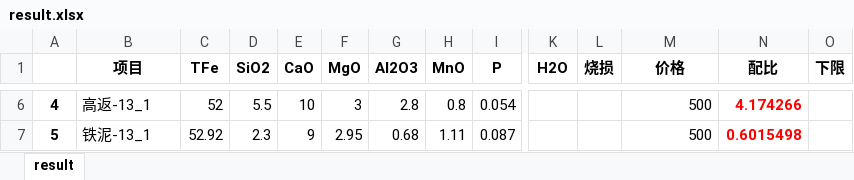
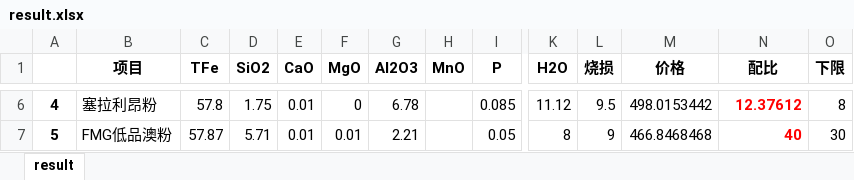
Before and after one commit to Li-Nina/neo4jProject, an Excel workbook: data/result.xlsx, sheet result, drawn as a sheet; only a part is shown, gaps mark what is left out; values as stored, in another font and other column widths than the file's, no borders; the diff covers the shown part only; the diff names each change by its address in the sheet, - before the commit and + after, or states it on an @@ line.

```diff
--- a/data/result.xlsx (sheet result)
+++ b/data/result.xlsx (sheet result)
-B6 (项目): 高返-13_1
+B6 (项目): 塞拉利昂粉
-C6 (TFe): 52
+C6 (TFe): 57.8
-D6 (SiO2): 5.5
+D6 (SiO2): 1.75
-E6 (CaO): 10
+E6 (CaO): 0.01
-F6 (MgO): 3
+F6 (MgO): 0
-G6 (Al2O3): 2.8
+G6 (Al2O3): 6.78
-H6 (MnO): 0.8
+H6 (MnO): (empty)
-I6 (P): 0.054
+I6 (P): 0.085
-K6 (H2O): (empty)
+K6 (H2O): 11.12
-L6 (烧损): (empty)
+L6 (烧损): 9.5
-M6 (价格): 500
+M6 (价格): 498.0153442
-N6 (配比): 4.174266
+N6 (配比): 12.37612
-O6 (下限): (empty)
+O6 (下限): 8
-B7 (项目): 铁泥-13_1
+B7 (项目): FMG低品澳粉
-C7 (TFe): 52.92
+C7 (TFe): 57.87
-D7 (SiO2): 2.3
+D7 (SiO2): 5.71
-E7 (CaO): 9
+E7 (CaO): 0.01
-F7 (MgO): 2.95
+F7 (MgO): 0.01
-G7 (Al2O3): 0.68
+G7 (Al2O3): 2.21
-H7 (MnO): 1.11
+H7 (MnO): (empty)
-I7 (P): 0.087
+I7 (P): 0.05
-K7 (H2O): (empty)
+K7 (H2O): 8
-L7 (烧损): (empty)
+L7 (烧损): 9
-M7 (价格): 500
+M7 (价格): 466.8468468
-N7 (配比): 0.6015498
+N7 (配比): 40
-O7 (下限): (empty)
+O7 (下限): 30
```
Also changed, not shown: 1 added row, 89 removed rows and 131 edited cells elsewhere in this sheet, data/template.xlsx, 7 other files.
